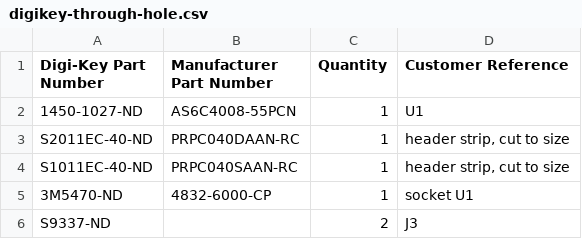
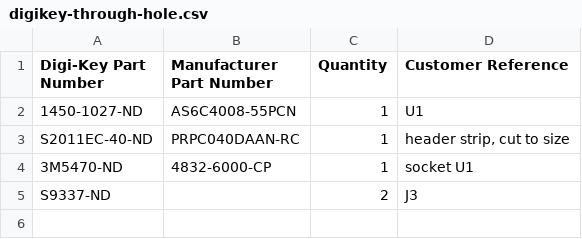
Before and after one commit to acwright/6502-COB, a CSV file: BOM/RAM Card/Rev 1.1/digikey-through-hole.csv, drawn as a sheet; the diff names each change by its address in the sheet, - before the commit and + after, or states it on an @@ line.

```diff
--- a/BOM/RAM Card/Rev 1.1/digikey-through-hole.csv
+++ b/BOM/RAM Card/Rev 1.1/digikey-through-hole.csv
-row 4: S1011EC-40-ND | PRPC040SAAN-RC | 1 | header strip, cut to size
```
Also changed, not shown: BOM/RAM Card/Rev 1.1/digikey.csv, BOM/RAM Card/Rev 1.1/mouser-through-hole.csv, 25 other files.
